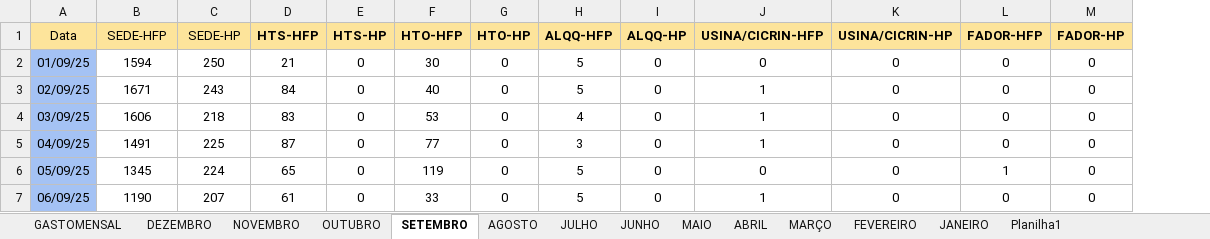
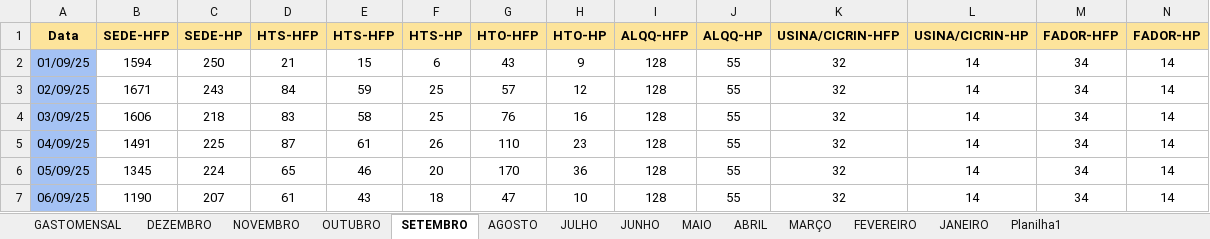
Before and after one commit to MarquezziniBL/Dashboardenergia, an Excel workbook: medicao_energia_2025.xlsx, sheet SETEMBRO, drawn as a sheet; only a part is shown; values as stored, in another font and other column widths than the file's, no borders; addresses are those after the commit; the diff covers the shown part only; the diff names each change by its address in the sheet, - before the commit and + after, or states it on an @@ line.

Commit message:
Update medicao_energia_2025.xlsx

```diff
--- a/medicao_energia_2025.xlsx (sheet SETEMBRO)
+++ b/medicao_energia_2025.xlsx (sheet SETEMBRO)
+column E (HTS-HFP), rows 2-7: 15 | 59 | 58 | 61 | 46 | 43
-A1:C1 bold: off
+A1:C1 bold: on
-F2 (HTS-HP): 0
+F2 (HTS-HP): 6
-G2 (HTO-HFP): 30
+G2 (HTO-HFP): 43
-H2 (HTO-HP): 0
+H2 (HTO-HP): 9
-I2:I3 (ALQQ-HFP): 5
+I2:I3 (ALQQ-HFP): 128
-J2:J7 (ALQQ-HP): 0
+J2:J7 (ALQQ-HP): 55
-K2 (USINA/CICRIN-HFP): 0
+K2 (USINA/CICRIN-HFP): 32
-L2:L7 (USINA/CICRIN-HP): 0
+L2:L7 (USINA/CICRIN-HP): 14
-M2:M5 (FADOR-HFP): 0
+M2:M5 (FADOR-HFP): 34
-N2:N7 (FADOR-HP): 0
+N2:N7 (FADOR-HP): 14
-F3:F4 (HTS-HP): 0
+F3:F4 (HTS-HP): 25
-G3 (HTO-HFP): 40
+G3 (HTO-HFP): 57
-H3 (HTO-HP): 0
+H3 (HTO-HP): 12
-K3:K5 (USINA/CICRIN-HFP): 1
+K3:K5 (USINA/CICRIN-HFP): 32
-G4 (HTO-HFP): 53
+G4 (HTO-HFP): 76
-H4 (HTO-HP): 0
+H4 (HTO-HP): 16
-I4 (ALQQ-HFP): 4
+I4 (ALQQ-HFP): 128
-F5 (HTS-HP): 0
+F5 (HTS-HP): 26
-G5 (HTO-HFP): 77
+G5 (HTO-HFP): 110
-H5 (HTO-HP): 0
+H5 (HTO-HP): 23
-I5 (ALQQ-HFP): 3
+I5 (ALQQ-HFP): 128
-F6 (HTS-HP): 0
+F6 (HTS-HP): 20
-G6 (HTO-HFP): 119
+G6 (HTO-HFP): 170
-H6 (HTO-HP): 0
+H6 (HTO-HP): 36
-I6:I7 (ALQQ-HFP): 5
+I6:I7 (ALQQ-HFP): 128
-K6 (USINA/CICRIN-HFP): 0
+K6 (USINA/CICRIN-HFP): 32
-M6 (FADOR-HFP): 1
+M6 (FADOR-HFP): 34
-F7 (HTS-HP): 0
+F7 (HTS-HP): 18
-G7 (HTO-HFP): 33
+G7 (HTO-HFP): 47
-H7 (HTO-HP): 0
+H7 (HTO-HP): 10
-K7 (USINA/CICRIN-HFP): 1
+K7 (USINA/CICRIN-HFP): 32
-M7 (FADOR-HFP): 0
+M7 (FADOR-HFP): 34
```
Also changed, not shown: 202 edited cells elsewhere in this sheet, sheet GASTOMENSAL, formulas that keep their value.
